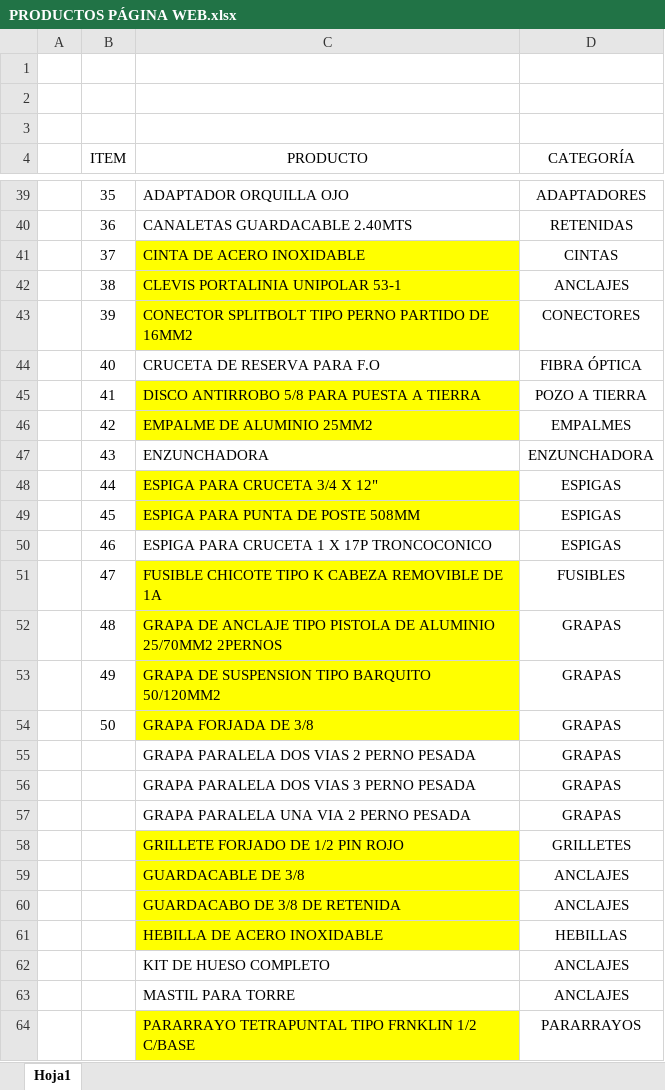
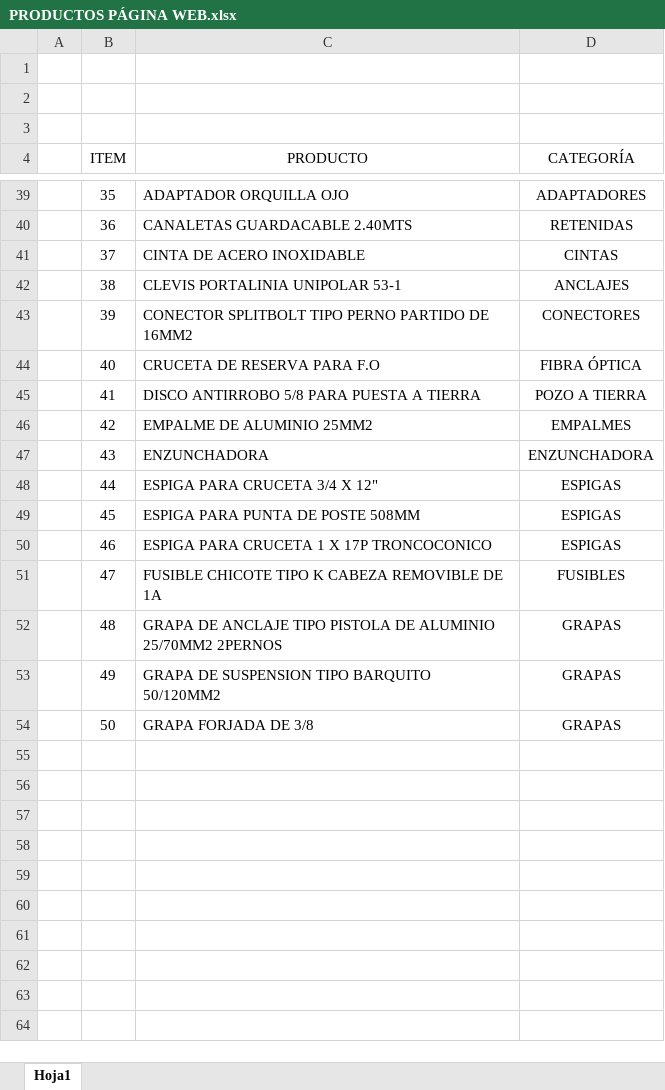
Before and after one commit to hugo-04/desarrollo-ecommerce, an Excel workbook: public/PRODUCTOS PÁGINA WEB.xlsx, sheet Hoja1, drawn as a sheet; only a part is shown, gaps mark what is left out; values as stored, in another font and other column widths than the file's, no borders; the diff covers the shown part only; the diff names each change by its address in the sheet, - before the commit and + after, or states it on an @@ line.

```diff
--- a/public/PRODUCTOS PÁGINA WEB.xlsx (sheet Hoja1)
+++ b/public/PRODUCTOS PÁGINA WEB.xlsx (sheet Hoja1)
-C41:C43 fill: #FFFF00
+C41:C43 fill: none
-C45:C46 fill: #FFFF00
+C45:C46 fill: none
-C48:C49 fill: #FFFF00
+C48:C49 fill: none
-C51:C54 fill: #FFFF00
+C51:C54 fill: none
-row 55:  |  | GRAPA PARALELA DOS VIAS 2 PERNO PESADA | GRAPAS
-row 56:  |  | GRAPA PARALELA DOS VIAS 3 PERNO PESADA | GRAPAS
-row 57:  |  | GRAPA PARALELA UNA VIA 2 PERNO PESADA | GRAPAS
-row 58:  |  | GRILLETE FORJADO DE 1/2 PIN ROJO | GRILLETES
-row 59:  |  | GUARDACABLE DE 3/8 | ANCLAJES
-row 60:  |  | GUARDACABO DE 3/8 DE RETENIDA | ANCLAJES
-row 61:  |  | HEBILLA DE ACERO INOXIDABLE | HEBILLAS
-row 62:  |  | KIT DE HUESO COMPLETO | ANCLAJES
-row 63:  |  | MASTIL PARA TORRE | ANCLAJES
-row 64:  |  | PARARRAYO TETRAPUNTAL TIPO FRNKLIN 1/2 C/BASE | PARARRAYOS
```
Also changed, not shown: 16 removed rows and cell formats elsewhere in this sheet, 2 other files.
